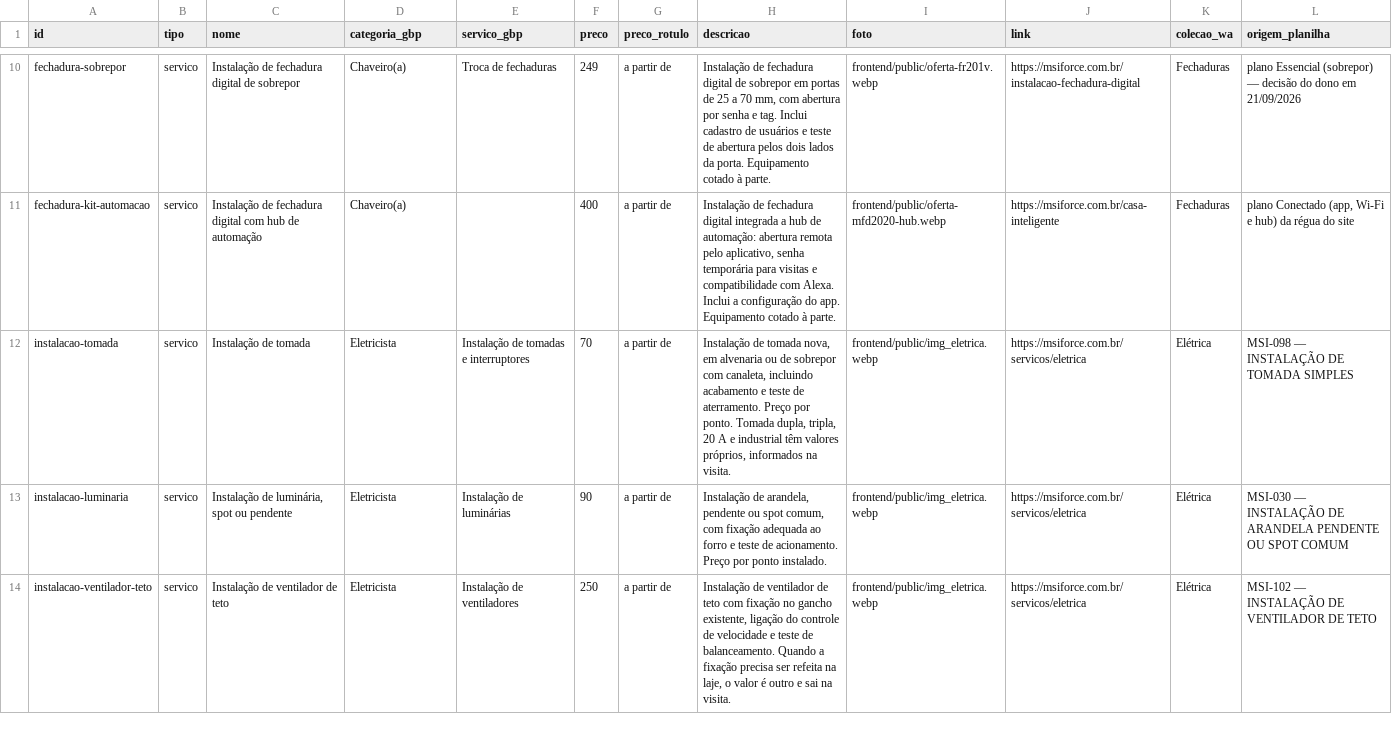
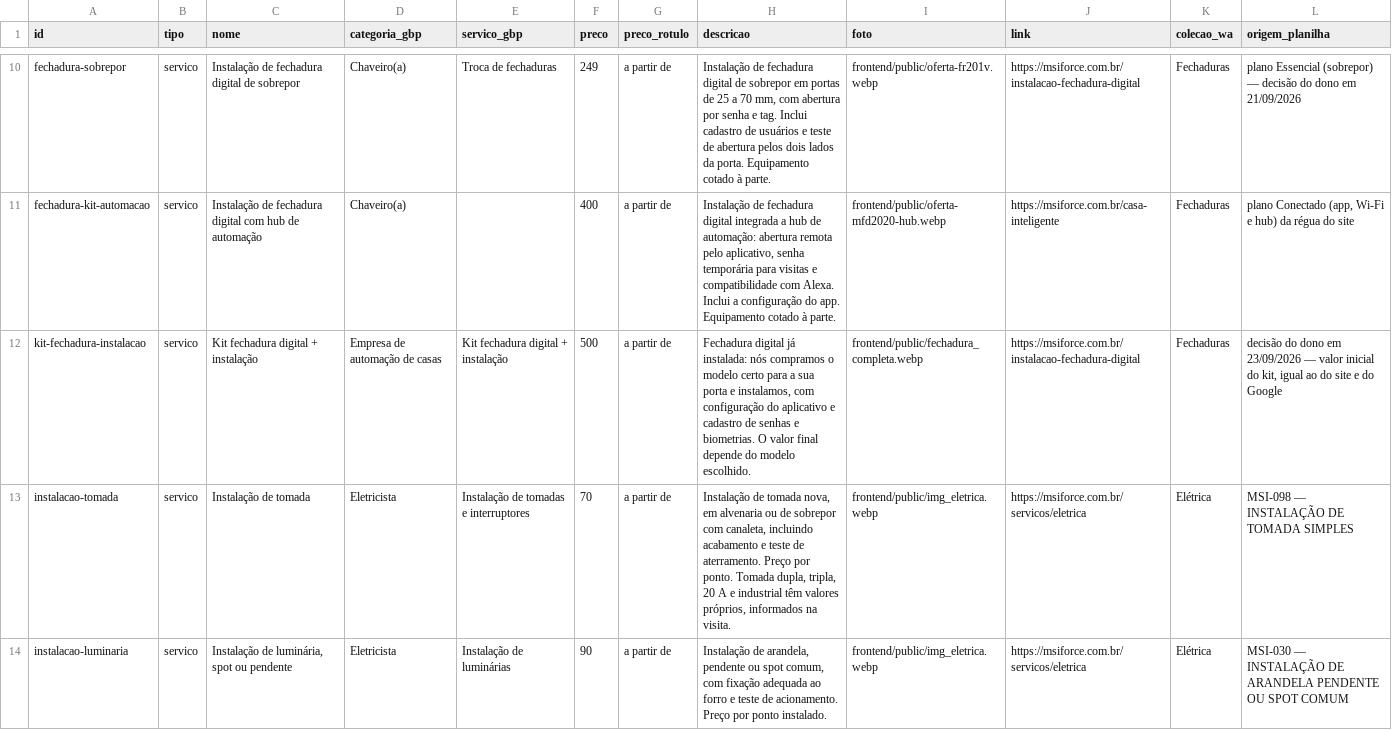
Before and after one commit to MARIOJHOW/msiforce-pagina-web, a CSV file: docs/catalogo/itens.csv, drawn as a sheet; only a part is shown, gaps mark what is left out; the shorter side is filled out with more unchanged rows.

```diff
--- a/docs/catalogo/itens.csv
+++ b/docs/catalogo/itens.csv
@@ -11,2 +11,3 @@ fechadura-sobrepor,servico,Instalação de fechadura digital de sobrepor,Chaveir
 fechadura-kit-automacao,servico,Instalação de fechadura digital com hub de automação,Chaveiro(a),,400,a partir de,"Instalação de fechadura digital integrada a hub de automação: abertura remota pelo aplicativo, senha temporária para visitas e compatibilidade com Alexa. Inclui a configuração do app. Equipamento cotado à parte.",frontend/public/oferta-mfd2020-hub.webp,https://msiforce.com.br/casa-inteligente,Fechaduras,"plano Conectado (app, Wi-Fi e hub) da régua do site"
+kit-fechadura-instalacao,servico,Kit fechadura digital + instalação,Empresa de automação de casas,Kit fechadura digital + instalação,500,a partir de,"Fechadura digital já instalada: nós compramos o modelo certo para a sua porta e instalamos, com configuração do aplicativo e cadastro de senhas e biometrias. O valor final depende do modelo escolhido.",frontend/public/fechadura_completa.webp,https://msiforce.com.br/instalacao-fechadura-digital,Fechaduras,"decisão do dono em 23/09/2026 — valor inicial do kit, igual ao do site e do Google"
 instalacao-tomada,servico,Instalação de tomada,Eletricista,Instalação de tomadas e interruptores,70,a partir de,"Instalação de tomada nova, em alvenaria ou de sobrepor com canaleta, incluindo acabamento e teste de aterramento. Preço por ponto. Tomada dupla, tripla, 20 A e industrial têm valores próprios, informados na visita.",frontend/public/img_eletrica.webp,https://msiforce.com.br/servicos/eletrica,Elétrica,MSI-098 — INSTALAÇÃO DE TOMADA SIMPLES
```
Also changed, not shown: 1 other file.
